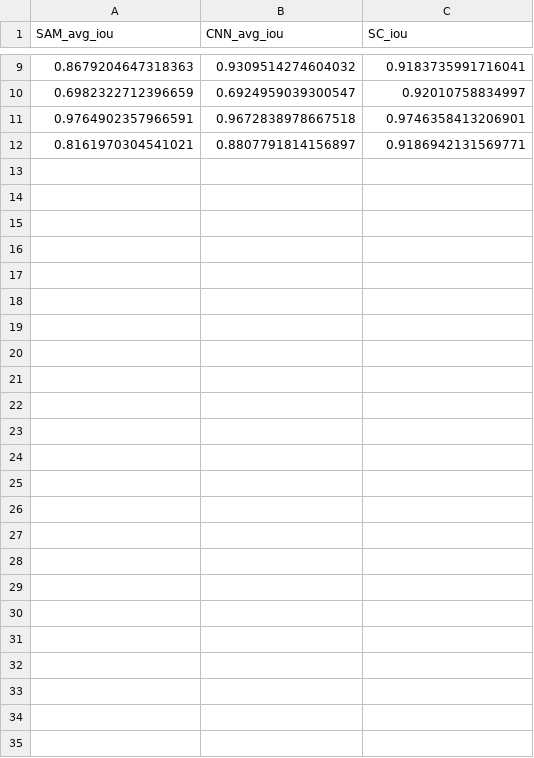
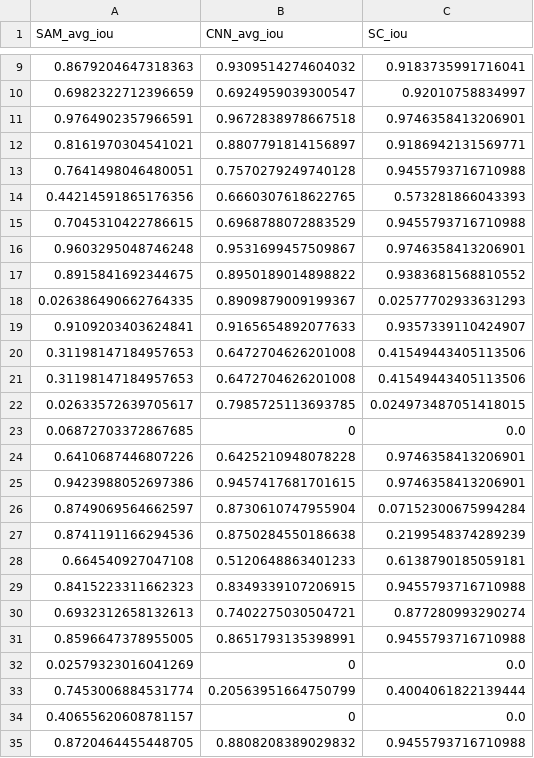
Before and after one commit to clcik-click/CIS671_Project, a CSV file: back-end/iou_results.csv, drawn as a sheet; only a part is shown, gaps mark what is left out; the diff names each change by its address in the sheet, - before the commit and + after, or states it on an @@ line.

```diff
--- a/back-end/iou_results.csv
+++ b/back-end/iou_results.csv
+row 13: 0.7641498046480051 | 0.7570279249740128 | 0.9455793716710988
+row 14: 0.44214591865176356 | 0.6660307618622765 | 0.573281866043393
+row 15: 0.7045310422786615 | 0.6968788072883529 | 0.9455793716710988
+row 16: 0.9603295048746248 | 0.9531699457509867 | 0.9746358413206901
+row 17: 0.8915841692344675 | 0.8950189014898822 | 0.9383681568810552
+row 18: 0.026386490662764335 | 0.8909879009199367 | 0.02577702933631293
+row 19: 0.9109203403624841 | 0.9165654892077633 | 0.9357339110424907
+row 20: 0.31198147184957653 | 0.6472704626201008 | 0.41549443405113506
+row 21: 0.31198147184957653 | 0.6472704626201008 | 0.41549443405113506
+row 22: 0.02633572639705617 | 0.7985725113693785 | 0.024973487051418015
+row 23: 0.06872703372867685 | 0 | 0.0
+row 24: 0.6410687446807226 | 0.6425210948078228 | 0.9746358413206901
+row 25: 0.9423988052697386 | 0.9457417681701615 | 0.9746358413206901
+row 26: 0.8749069564662597 | 0.8730610747955904 | 0.07152300675994284
+row 27: 0.8741191166294536 | 0.8750284550186638 | 0.2199548374289239
+row 28: 0.664540927047108 | 0.5120648863401233 | 0.6138790185059181
+row 29: 0.8415223311662323 | 0.8349339107206915 | 0.9455793716710988
+row 30: 0.6932312658132613 | 0.7402275030504721 | 0.877280993290274
+row 31: 0.8596647378955005 | 0.8651793135398991 | 0.9455793716710988
+row 32: 0.02579323016041269 | 0 | 0.0
+row 33: 0.7453006884531774 | 0.20563951664750799 | 0.4004061822139444
+row 34: 0.40655620608781157 | 0 | 0.0
+row 35: 0.8720464455448705 | 0.8808208389029832 | 0.9455793716710988
```
Also changed, not shown: 5 other files.
